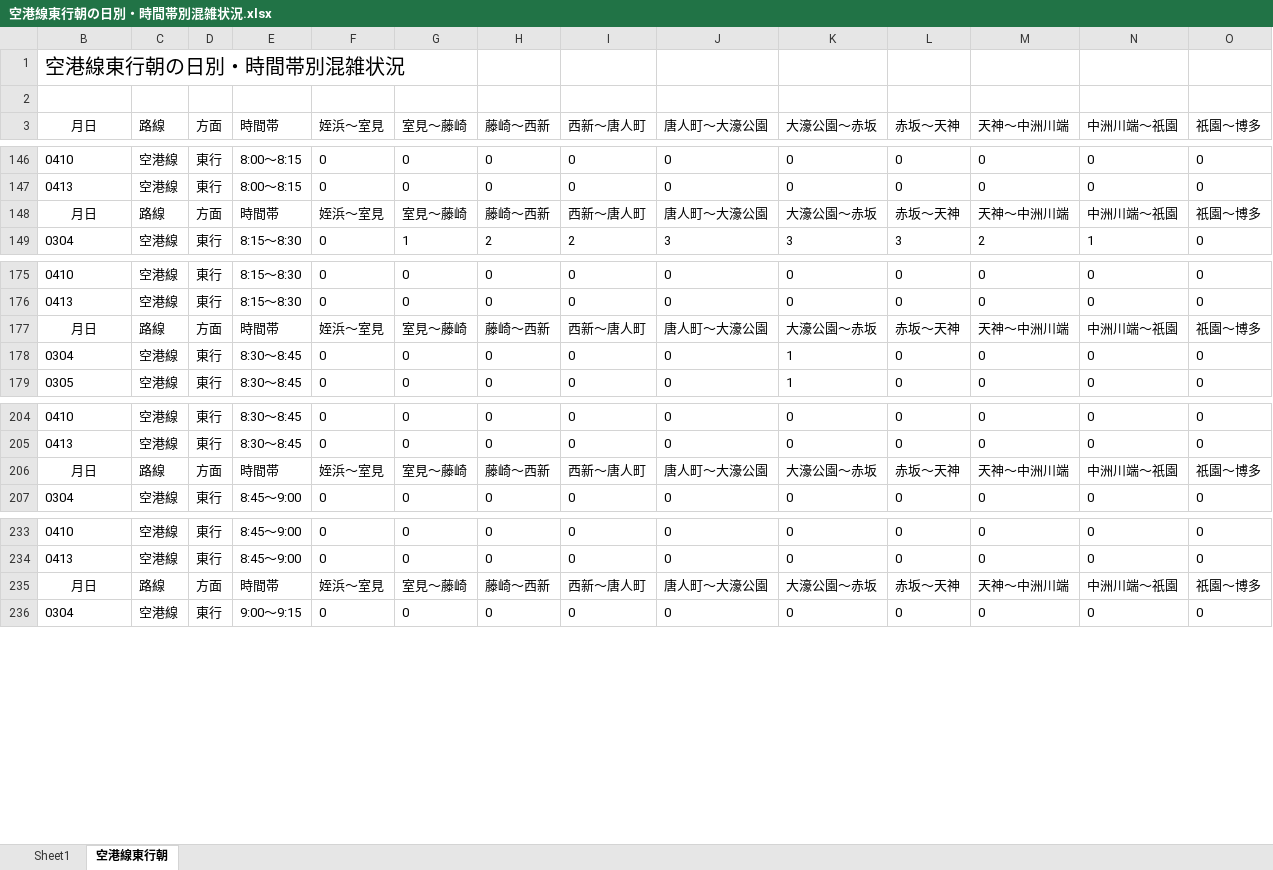
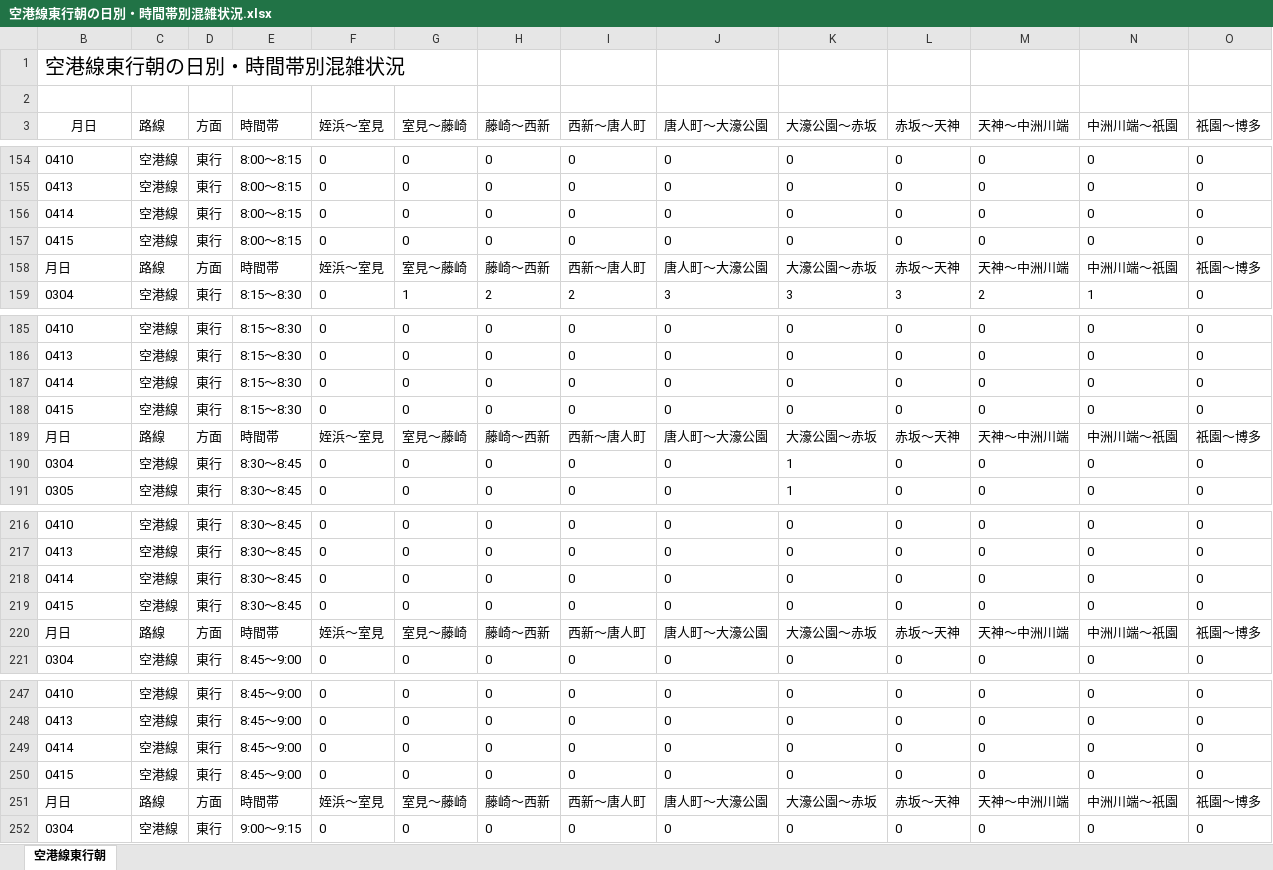
Before and after one commit to kuwayamamasayuki/konzatsu, an Excel workbook: 活用例/空港線東行朝の日別・時間帯別混雑状況.xlsx, sheet 空港線東行朝, drawn as a sheet; only a part is shown, gaps mark what is left out; values as stored, in another font and other column widths than the file's, no borders; conditional formats not drawn; addresses are those after the commit; rows hold the shown columns only; the diff covers the shown part only; the diff names each change by its address in the sheet, - before the commit and + after, or states it on an @@ line.

```diff
--- a/活用例/空港線東行朝の日別・時間帯別混雑状況.xlsx (sheet 空港線東行朝)
+++ b/活用例/空港線東行朝の日別・時間帯別混雑状況.xlsx (sheet 空港線東行朝)
-sheet tab: Sheet1
+row 156: 0414 | 空港線 | 東行 | 8:00～8:15 | 0 | 0 | 0 | 0 | 0 | 0 | 0 | 0 | 0 | 0
+row 157: 0415 | 空港線 | 東行 | 8:00～8:15 | 0 | 0 | 0 | 0 | 0 | 0 | 0 | 0 | 0 | 0
-B158 alignment: center
+B158 alignment: left
+row 187: 0414 | 空港線 | 東行 | 8:15～8:30 | 0 | 0 | 0 | 0 | 0 | 0 | 0 | 0 | 0 | 0
+row 188: 0415 | 空港線 | 東行 | 8:15～8:30 | 0 | 0 | 0 | 0 | 0 | 0 | 0 | 0 | 0 | 0
-B189 alignment: center
+B189 alignment: left
+row 218: 0414 | 空港線 | 東行 | 8:30～8:45 | 0 | 0 | 0 | 0 | 0 | 0 | 0 | 0 | 0 | 0
+row 219: 0415 | 空港線 | 東行 | 8:30～8:45 | 0 | 0 | 0 | 0 | 0 | 0 | 0 | 0 | 0 | 0
-B220 alignment: center
+B220 alignment: left
+row 249: 0414 | 空港線 | 東行 | 8:45～9:00 | 0 | 0 | 0 | 0 | 0 | 0 | 0 | 0 | 0 | 0
+row 250: 0415 | 空港線 | 東行 | 8:45～9:00 | 0 | 0 | 0 | 0 | 0 | 0 | 0 | 0 | 0 | 0
-B251 alignment: center
+B251 alignment: left
```
Also changed, not shown: 16 added rows and cell formats elsewhere in this sheet, 活用例/大濠公園→赤坂の日別・時間帯別混雑状況.xlsx, 3 other files.
